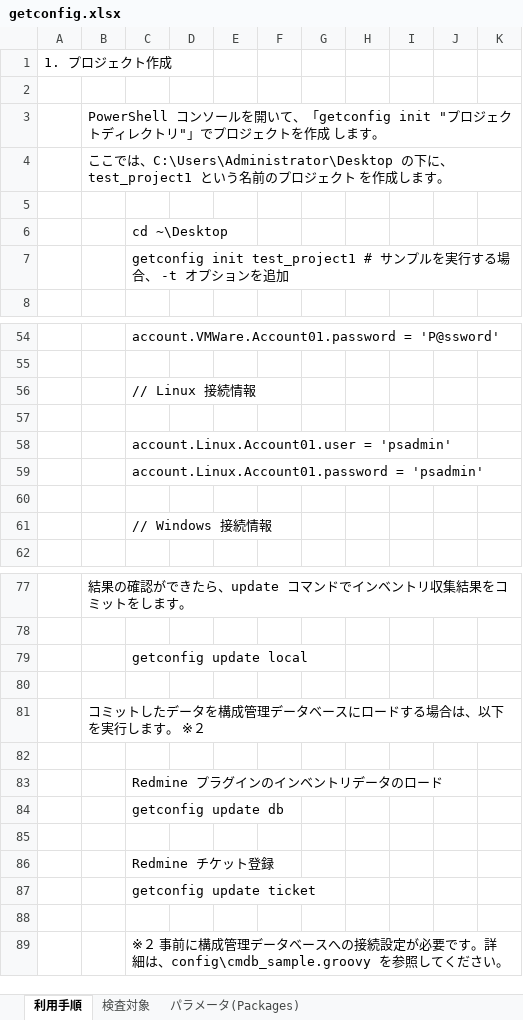
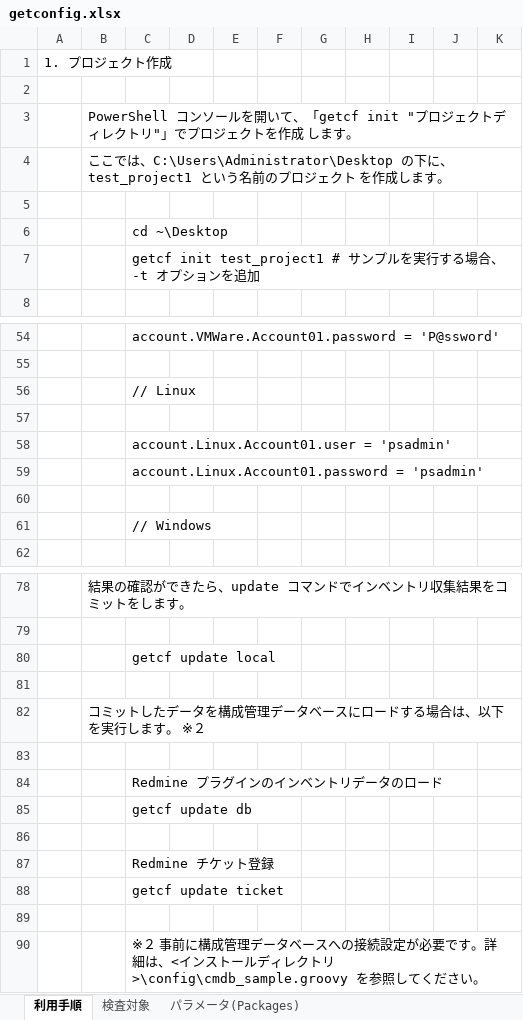
Before and after one commit to getperf/getconfig, an Excel workbook: getconfig.xlsx, sheet 利用手順, drawn as a sheet; only a part is shown, gaps mark what is left out; values as stored, in another font and other column widths than the file's, no borders; addresses are those after the commit; the diff covers the shown part only; the diff names each change by its address in the sheet, - before the commit and + after, or states it on an @@ line.

```diff
--- a/getconfig.xlsx (sheet 利用手順)
+++ b/getconfig.xlsx (sheet 利用手順)
-B3: …いて、「getconfig init "プロ…
+B3: …いて、「getcf init "プロ…
-C7: getconfig init test_project1 # サ…
+C7: getcf init test_project1 # サ…
-C56: // Linux 接続情報
+C56: // Linux
-C61: // Windows 接続情報
+C61: // Windows
-C80: getconfig update local
+C80: getcf update local
-C85: getconfig update db
+C85: getcf update db
-C88: getconfig update ticket
+C88: getcf update ticket
-C90: …詳細は、config\cmdb_sample.groovy を参照し…
+C90: …詳細は、<インストールディレクトリ>\config\cmdb_sample.groovy を参照し…
```
Also changed, not shown: 1 added row and 2 edited cells elsewhere in this sheet, blank_getconfig.xlsx, 20 other files.
